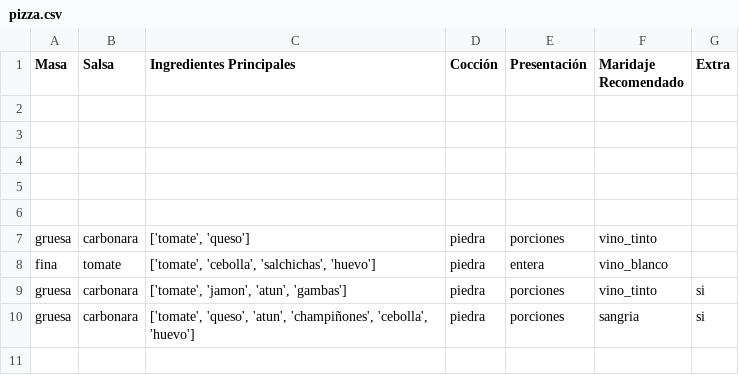
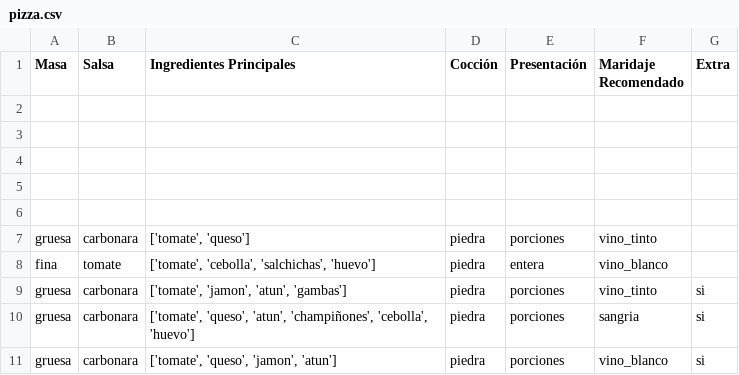
Before and after one commit to albabernal03/patrones_creacionales, a CSV file: Proyectoweb/pizza.csv, drawn as a sheet.

```diff
--- a/Proyectoweb/pizza.csv
+++ b/Proyectoweb/pizza.csv
@@ -10 +10,2 @@ gruesa,carbonara,"['tomate', 'jamon', 'atun', 'gambas']",piedra,porciones,vino_t
 gruesa,carbonara,"['tomate', 'queso', 'atun', 'champiñones', 'cebolla', 'huevo']",piedra,porciones,sangria,si
+gruesa,carbonara,"['tomate', 'queso', 'jamon', 'atun']",piedra,porciones,vino_blanco,si
```
Also changed, not shown: 1 other file.
